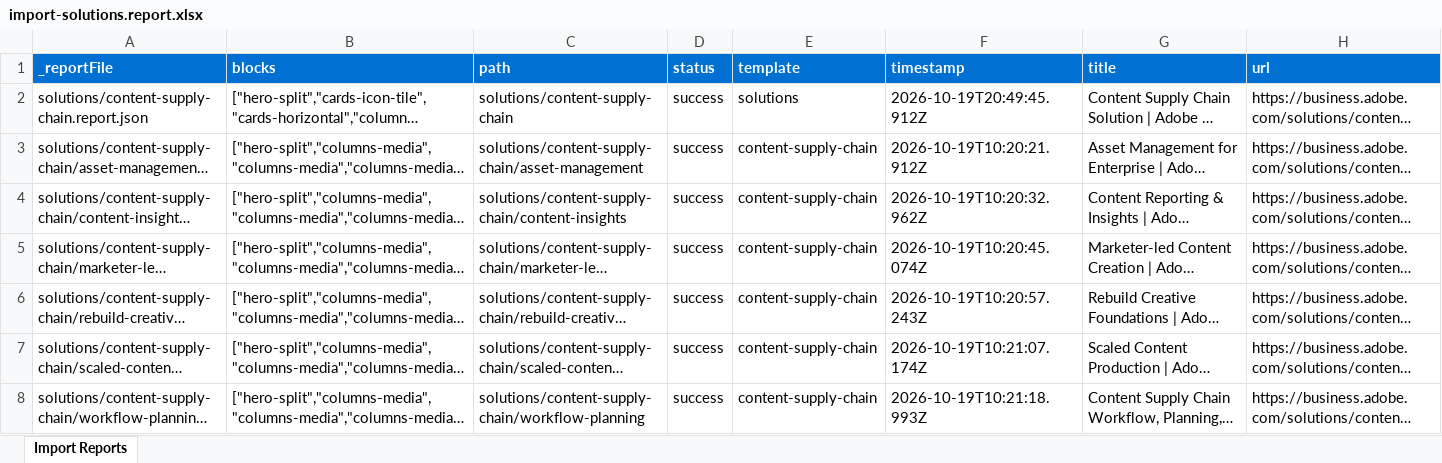
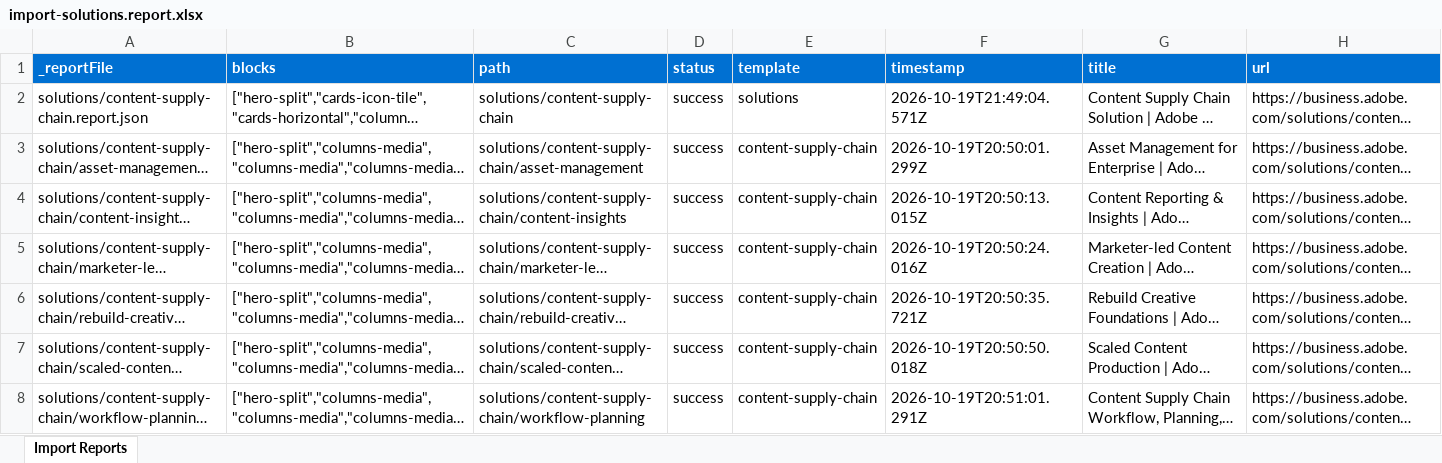
Before and after one commit to aclarke-adobe/adobe-da, an Excel workbook: tools/importer/reports/import-solutions.report.xlsx, sheet Import Reports, drawn as a sheet; long unchanged cells end in …; values as stored, in another font and other column widths than the file's, no borders; the diff names each change by its address in the sheet, - before the commit and + after, or states it on an @@ line.

```diff
--- a/tools/importer/reports/import-solutions.report.xlsx (sheet Import Reports)
+++ b/tools/importer/reports/import-solutions.report.xlsx (sheet Import Reports)
-F2 (timestamp): 2026-10-19T20:49:45.912Z
+F2 (timestamp): 2026-10-19T21:49:04.571Z
-F3 (timestamp): 2026-10-19T10:20:21.912Z
+F3 (timestamp): 2026-10-19T20:50:01.299Z
-F4 (timestamp): 2026-10-19T10:20:32.962Z
+F4 (timestamp): 2026-10-19T20:50:13.015Z
-F5 (timestamp): 2026-10-19T10:20:45.074Z
+F5 (timestamp): 2026-10-19T20:50:24.016Z
-F6 (timestamp): 2026-10-19T10:20:57.243Z
+F6 (timestamp): 2026-10-19T20:50:35.721Z
-F7 (timestamp): 2026-10-19T10:21:07.174Z
+F7 (timestamp): 2026-10-19T20:50:50.018Z
-F8 (timestamp): 2026-10-19T10:21:18.993Z
+F8 (timestamp): 2026-10-19T20:51:01.291Z
```
Also changed, not shown: 5 other files.
